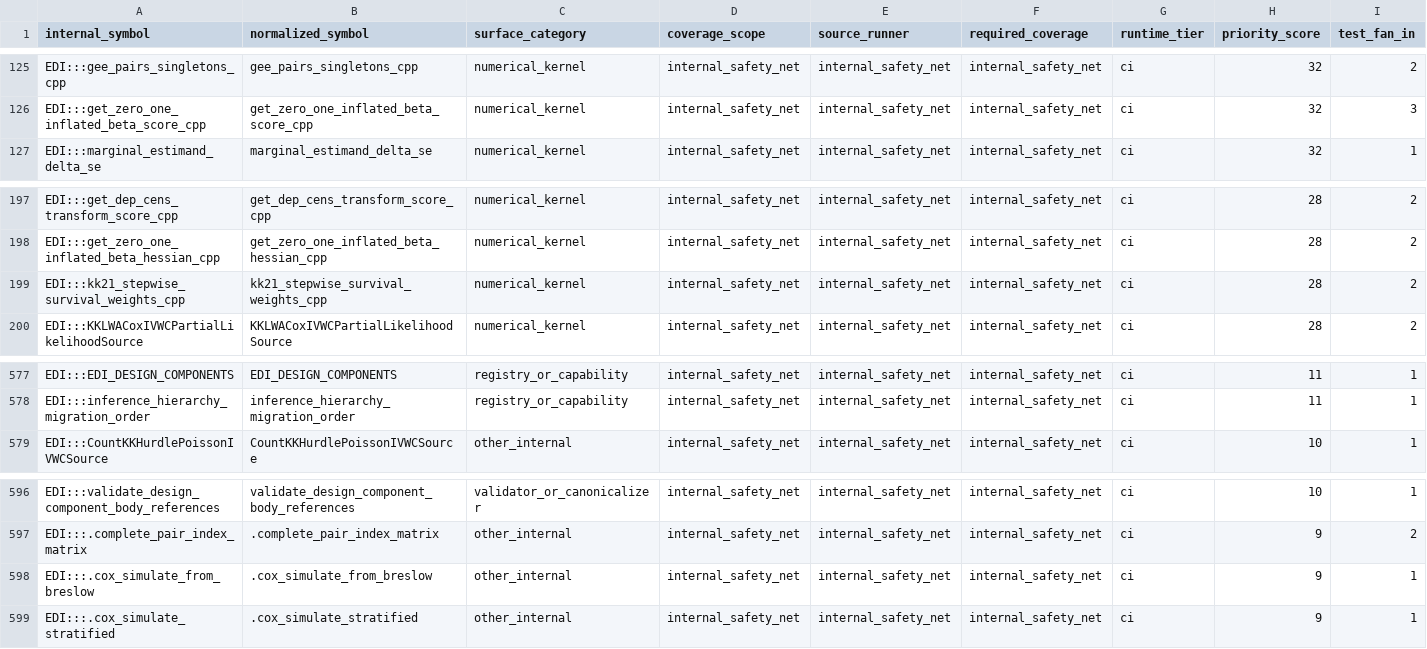
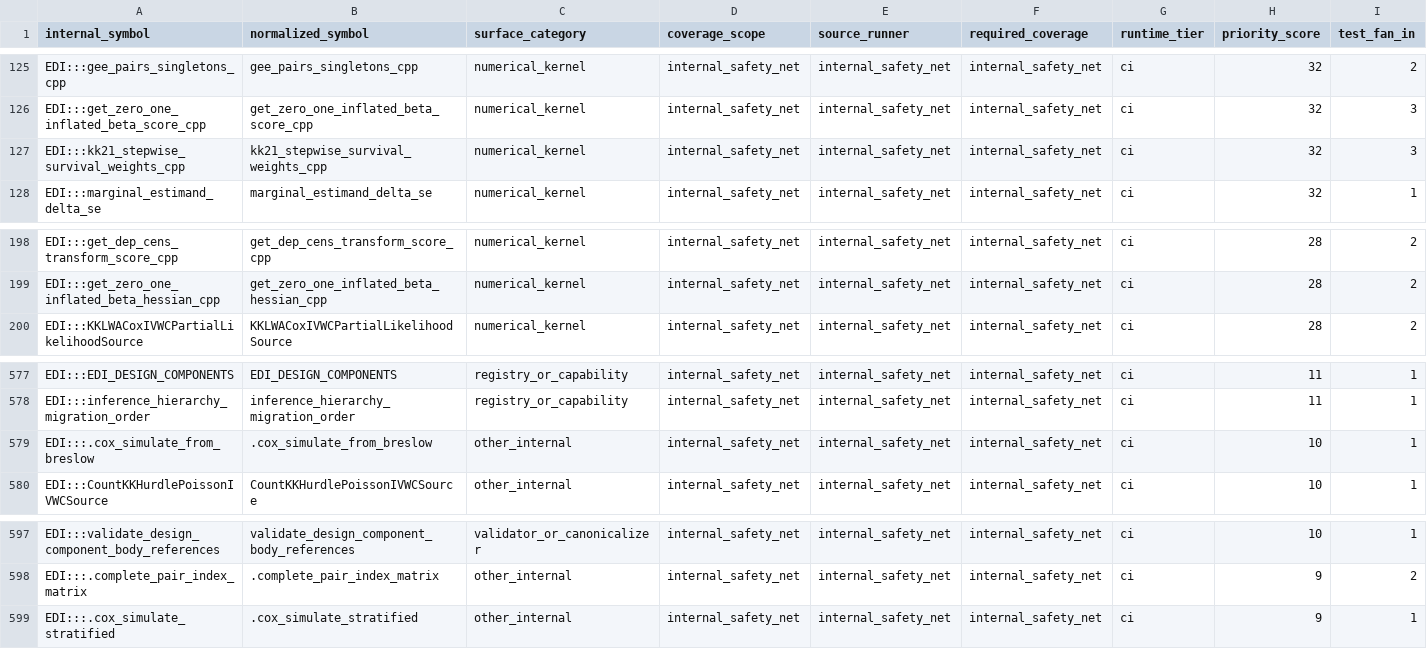
Before and after one commit to kapelner/EDI, a CSV file: R/package_tests/comprehensive_suite_internal_surfaces.csv, drawn as a sheet; only a part is shown, gaps mark what is left out; removed rows and columns are numbered as before the commit, all else as after; rows hold the shown columns only; the diff names each change by its address in the sheet, - before the commit and + after, or states it on an @@ line.

Commit message:
pre-push: auto-regenerate drifted package_tests CSVs

```diff
--- a/R/package_tests/comprehensive_suite_internal_surfaces.csv
+++ b/R/package_tests/comprehensive_suite_internal_surfaces.csv
+row 127: EDI:::kk21_stepwise_survival_weights_cpp | kk21_stepwise_survival_weights_cpp | numerical_kernel | internal_safety_net | internal_safety_net | internal_safety_net | ci | 32 | 3
-row 199: EDI:::kk21_stepwise_survival_weights_cpp | kk21_stepwise_survival_weights_cpp | numerical_kernel | internal_safety_net | internal_safety_net | internal_safety_net | ci | 28 | 2
+row 579: EDI:::.cox_simulate_from_breslow | .cox_simulate_from_breslow | other_internal | internal_safety_net | internal_safety_net | internal_safety_net | ci | 10 | 1
-row 598: EDI:::.cox_simulate_from_breslow | .cox_simulate_from_breslow | other_internal | internal_safety_net | internal_safety_net | internal_safety_net | ci | 9 | 1
```
Also changed, not shown: R/package_tests/checkmate_argument_contracts.csv, 2 other files.
